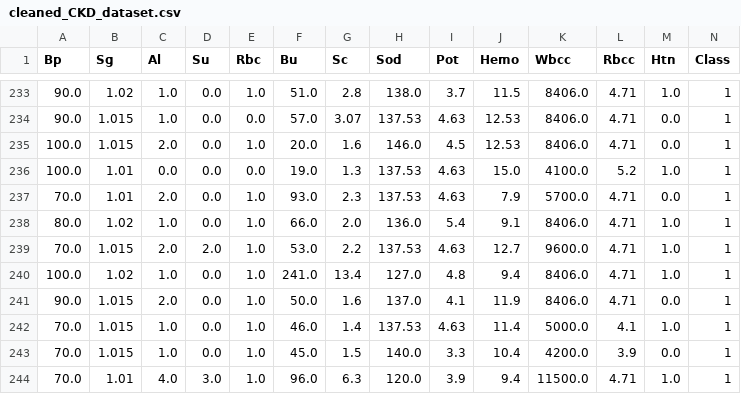
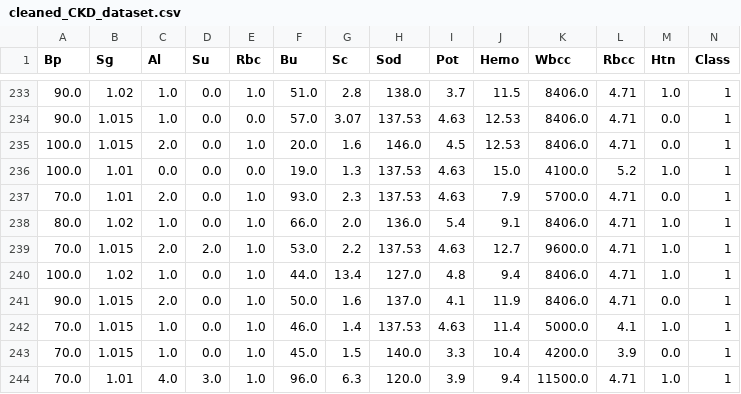
Before and after one commit to sb2043/UG14-DM-ML-portfolio, a CSV file: notebooks/cleaned_CKD_dataset.csv, drawn as a sheet; only a part is shown, gaps mark what is left out; the diff covers the shown part only.

```diff
--- a/notebooks/cleaned_CKD_dataset.csv
+++ b/notebooks/cleaned_CKD_dataset.csv
@@ -239,3 +239,3 @@ Bp,Sg,Al,Su,Rbc,Bu,Sc,Sod,Pot,Hemo,Wbcc,Rbcc,Htn,Class
 70.0,1.015,2.0,2.0,1.0,53.0,2.2,137.53,4.63,12.7,9600.0,4.71,1.0,1
-100.0,1.02,1.0,0.0,1.0,241.0,13.4,127.0,4.8,9.4,8406.0,4.71,1.0,1
+100.0,1.02,1.0,0.0,1.0,44.0,13.4,127.0,4.8,9.4,8406.0,4.71,1.0,1
 90.0,1.015,2.0,0.0,1.0,50.0,1.6,137.0,4.1,11.9,8406.0,4.71,0.0,1
```
Also changed, not shown: 12 edited cells elsewhere in this file.
